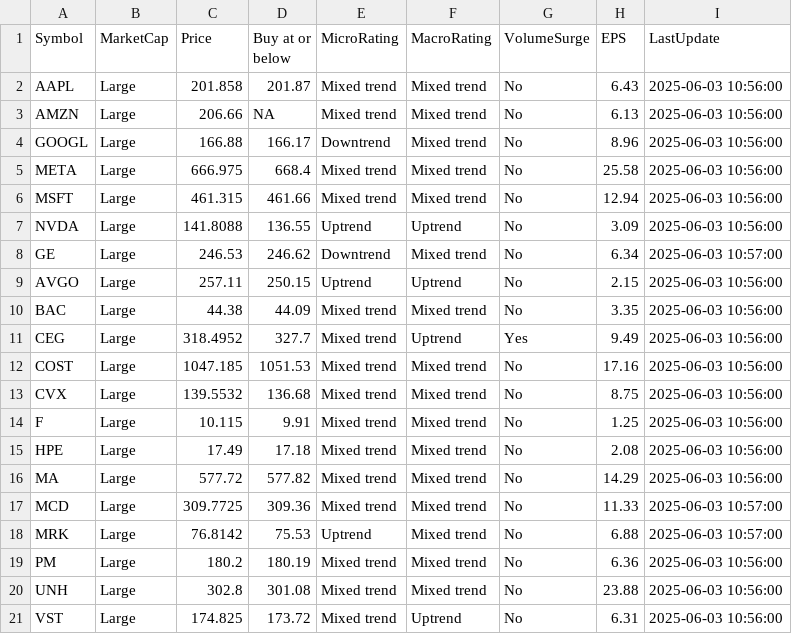
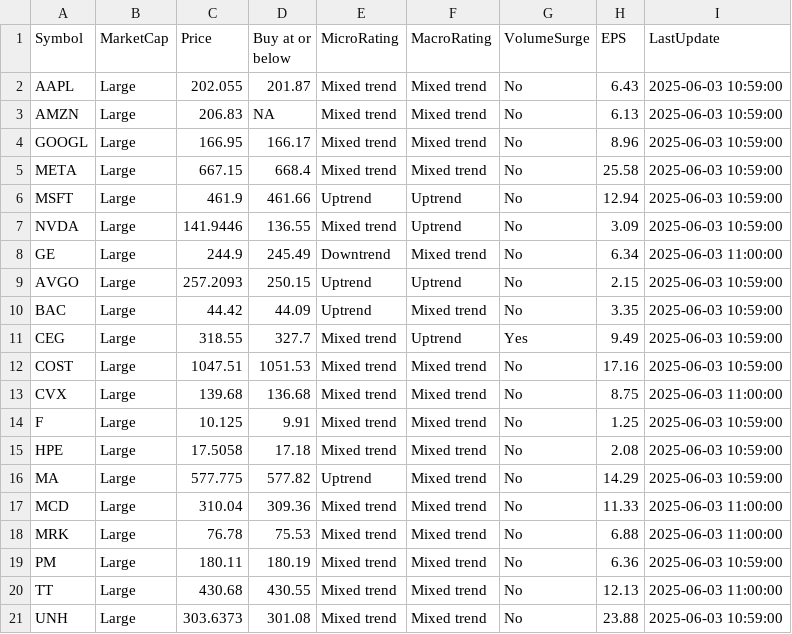
Before and after one commit to kuppal3gt/MSF, a CSV file: results.csv, drawn as a sheet.

Commit message:
Auto-update results at Tue Jun  3 11:03:00 EDT 2025

```diff
--- a/results.csv
+++ b/results.csv
@@ -1,21 +1,21 @@
 "Symbol","MarketCap","Price","Buy at or below","MicroRating","MacroRating","VolumeSurge","EPS","LastUpdate"
-"AAPL","Large",201.858,201.87,"Mixed trend","Mixed trend","No",6.43,"2025-06-03 10:56:00"
-"AMZN","Large",206.66,NA,"Mixed trend","Mixed trend","No",6.13,"2025-06-03 10:56:00"
-"GOOGL","Large",166.88,166.17,"Downtrend","Mixed trend","No",8.96,"2025-06-03 10:56:00"
-"META","Large",666.975,668.4,"Mixed trend","Mixed trend","No",25.58,"2025-06-03 10:56:00"
-"MSFT","Large",461.315,461.66,"Mixed trend","Mixed trend","No",12.94,"2025-06-03 10:56:00"
-"NVDA","Large",141.8088,136.55,"Uptrend","Uptrend","No",3.09,"2025-06-03 10:56:00"
-"GE","Large",246.53,246.62,"Downtrend","Mixed trend","No",6.34,"2025-06-03 10:57:00"
-"AVGO","Large",257.11,250.15,"Uptrend","Uptrend","No",2.15,"2025-06-03 10:56:00"
-"BAC","Large",44.38,44.09,"Mixed trend","Mixed trend","No",3.35,"2025-06-03 10:56:00"
-"CEG","Large",318.4952,327.7,"Mixed trend","Uptrend","Yes",9.49,"2025-06-03 10:56:00"
-"COST","Large",1047.185,1051.53,"Mixed trend","Mixed trend","No",17.16,"2025-06-03 10:56:00"
-"CVX","Large",139.5532,136.68,"Mixed trend","Mixed trend","No",8.75,"2025-06-03 10:56:00"
-"F","Large",10.115,9.91,"Mixed trend","Mixed trend","No",1.25,"2025-06-03 10:56:00"
-"HPE","Large",17.49,17.18,"Mixed trend","Mixed trend","No",2.08,"2025-06-03 10:56:00"
-"MA","Large",577.72,577.82,"Mixed trend","Mixed trend","No",14.29,"2025-06-03 10:56:00"
-"MCD","Large",309.7725,309.36,"Mixed trend","Mixed trend","No",11.33,"2025-06-03 10:57:00"
-"MRK","Large",76.8142,75.53,"Uptrend","Mixed trend","No",6.88,"2025-06-03 10:57:00"
-"PM","Large",180.2,180.19,"Mixed trend","Mixed trend","No",6.36,"2025-06-03 10:56:00"
-"UNH","Large",302.8,301.08,"Mixed trend","Mixed trend","No",23.88,"2025-06-03 10:56:00"
-"VST","Large",174.825,173.72,"Mixed trend","Uptrend","No",6.31,"2025-06-03 10:56:00"
+"AAPL","Large",202.055,201.87,"Mixed trend","Mixed trend","No",6.43,"2025-06-03 10:59:00"
+"AMZN","Large",206.83,NA,"Mixed trend","Mixed trend","No",6.13,"2025-06-03 10:59:00"
+"GOOGL","Large",166.95,166.17,"Mixed trend","Mixed trend","No",8.96,"2025-06-03 10:59:00"
+"META","Large",667.15,668.4,"Mixed trend","Mixed trend","No",25.58,"2025-06-03 10:59:00"
+"MSFT","Large",461.9,461.66,"Uptrend","Uptrend","No",12.94,"2025-06-03 10:59:00"
+"NVDA","Large",141.9446,136.55,"Mixed trend","Uptrend","No",3.09,"2025-06-03 10:59:00"
+"GE","Large",244.9,245.49,"Downtrend","Mixed trend","No",6.34,"2025-06-03 11:00:00"
+"AVGO","Large",257.2093,250.15,"Uptrend","Uptrend","No",2.15,"2025-06-03 10:59:00"
+"BAC","Large",44.42,44.09,"Uptrend","Mixed trend","No",3.35,"2025-06-03 10:59:00"
+"CEG","Large",318.55,327.7,"Mixed trend","Uptrend","Yes",9.49,"2025-06-03 10:59:00"
+"COST","Large",1047.51,1051.53,"Mixed trend","Mixed trend","No",17.16,"2025-06-03 10:59:00"
+"CVX","Large",139.68,136.68,"Mixed trend","Mixed trend","No",8.75,"2025-06-03 11:00:00"
+"F","Large",10.125,9.91,"Mixed trend","Mixed trend","No",1.25,"2025-06-03 10:59:00"
+"HPE","Large",17.5058,17.18,"Mixed trend","Mixed trend","No",2.08,"2025-06-03 10:59:00"
+"MA","Large",577.775,577.82,"Uptrend","Mixed trend","No",14.29,"2025-06-03 10:59:00"
+"MCD","Large",310.04,309.36,"Mixed trend","Mixed trend","No",11.33,"2025-06-03 11:00:00"
+"MRK","Large",76.78,75.53,"Mixed trend","Mixed trend","No",6.88,"2025-06-03 11:00:00"
+"PM","Large",180.11,180.19,"Mixed trend","Mixed trend","No",6.36,"2025-06-03 10:59:00"
+"TT","Large",430.68,430.55,"Mixed trend","Mixed trend","No",12.13,"2025-06-03 11:00:00"
+"UNH","Large",303.6373,301.08,"Mixed trend","Mixed trend","No",23.88,"2025-06-03 10:59:00"
```
Also changed, not shown: results_basic.csv, results_essential.csv, 1 other file.
